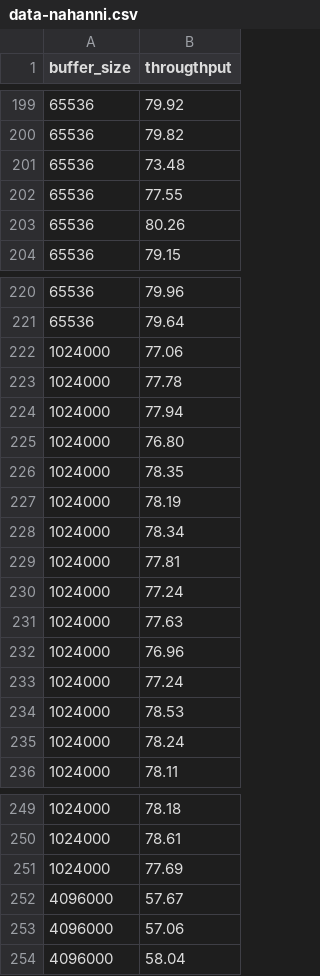
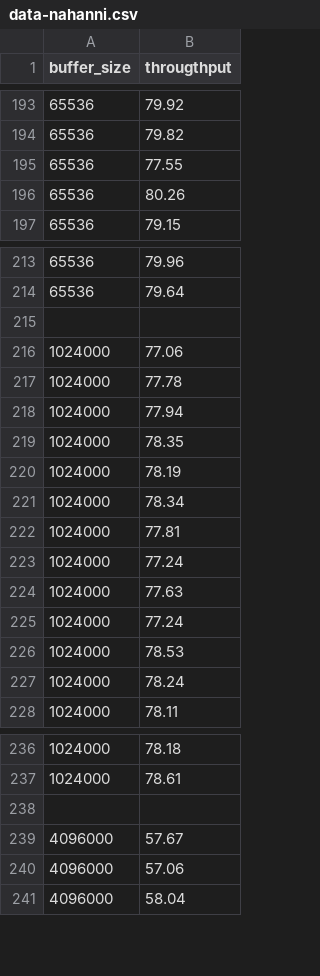
Before and after one commit to abenbachir/dorsal, a CSV file: interVM-benchmark/data-nahanni.csv, drawn as a sheet; only a part is shown, gaps mark what is left out; removed rows and columns are numbered as before the commit, all else as after; the diff covers the shown part only; the diff names each change by its address in the sheet, - before the commit and + after, or states it on an @@ line.

```diff
--- a/interVM-benchmark/data-nahanni.csv
+++ b/interVM-benchmark/data-nahanni.csv
-row 201: 65536 | 73.48
+row 215: (empty)
-row 225: 1024000 | 76.80
-row 232: 1024000 | 76.96
-row 238: 1024000 | 77.69
+row 238: (empty)
```
Also changed, not shown: 1 added row, 12 removed rows and 4 edited cells elsewhere in this file, interVM-benchmark/data-hypercall.csv, interVM-benchmark/data-virtio.csv, 2 other files.
